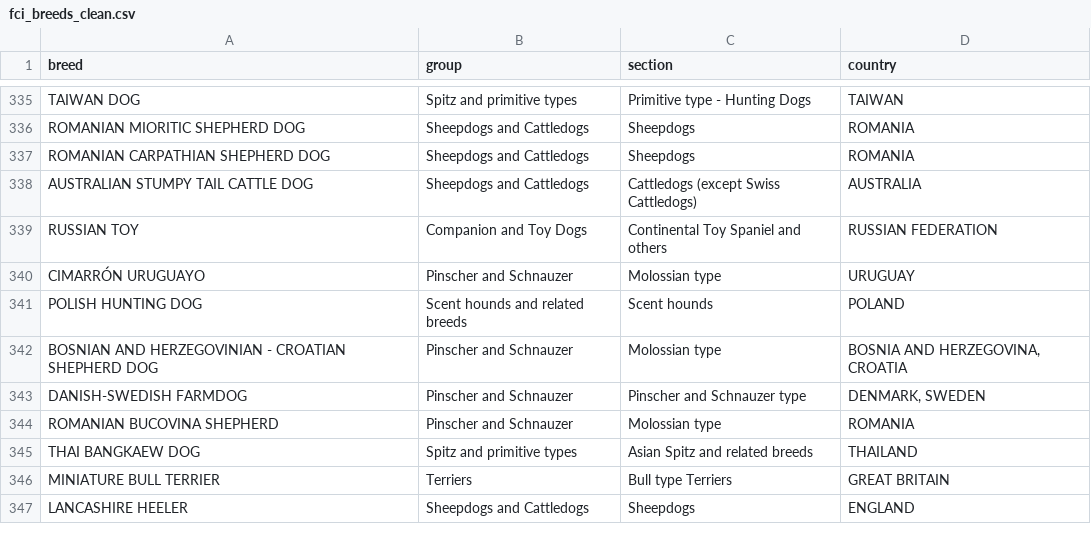
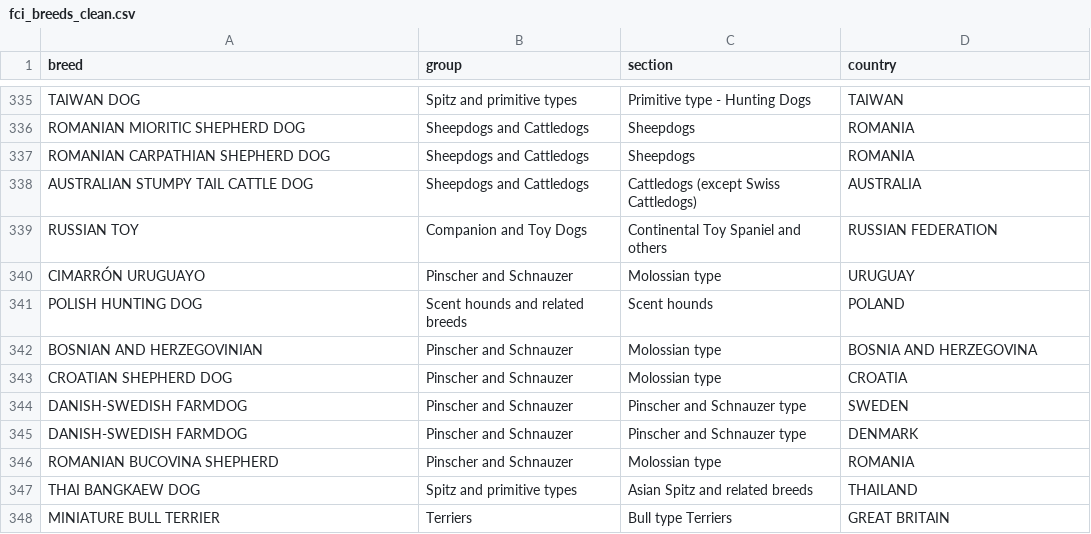
Before and after one commit to WL-Biol185-ShinyProjects/dog-breed-project, a CSV file: Dog_Breed_App_Split/Data/fci_breeds_clean.csv, drawn as a sheet; only a part is shown, gaps mark what is left out; the shorter side is filled out with more unchanged rows.

Commit message:
data fix

```diff
--- a/Dog_Breed_App_Split/Data/fci_breeds_clean.csv
+++ b/Dog_Breed_App_Split/Data/fci_breeds_clean.csv
@@ -341,4 +341,6 @@ CIMARRÓN URUGUAYO,Pinscher and Schnauzer,Molossian type,URUGUAY
 POLISH HUNTING DOG,Scent hounds and related breeds,Scent hounds,POLAND
-BOSNIAN AND HERZEGOVINIAN - CROATIAN SHEPHERD DOG,Pinscher and Schnauzer,Molossian type,"BOSNIA AND HERZEGOVINA, CROATIA"
-DANISH-SWEDISH FARMDOG,Pinscher and Schnauzer,Pinscher and Schnauzer type,"DENMARK, SWEDEN"
+BOSNIAN AND HERZEGOVINIAN,Pinscher and Schnauzer,Molossian type,BOSNIA AND HERZEGOVINA
+CROATIAN SHEPHERD DOG,Pinscher and Schnauzer,Molossian type,CROATIA
+DANISH-SWEDISH FARMDOG,Pinscher and Schnauzer,Pinscher and Schnauzer type,SWEDEN
+DANISH-SWEDISH FARMDOG,Pinscher and Schnauzer,Pinscher and Schnauzer type,DENMARK
 ROMANIAN BUCOVINA SHEPHERD,Pinscher and Schnauzer,Molossian type,ROMANIA
```
Also changed, not shown: 1 other file.
